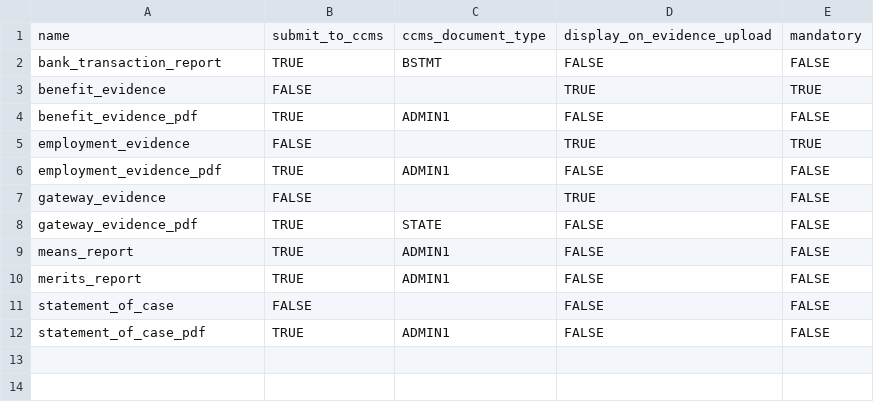
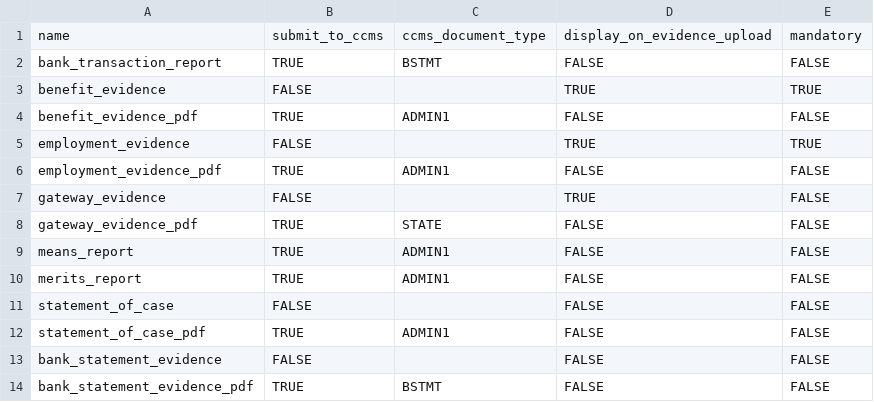
Before and after one commit to ministryofjustice/laa-apply-for-legal-aid, a CSV file: db/seeds/document_categories.csv, drawn as a sheet; the diff names each change by its address in the sheet, - before the commit and + after, or states it on an @@ line.

Commit message:
Add model, views, controllers, form objects and flows
  - Add conditional No radio hint
   For providers with the bank statement upload permissions we
   want to show then the hint, otherwise do not!

 - Seed additional document category for bank statements
 - Javascript and non-javascript upload
 - Add rails controller testing helpers for testing redner template
 - Add feature test of javascript enabled bank statement upload
 - Add request specs of javascript enabled bank statement upload
 - Add request specs for non-javascript enabled tests of bank statement upload

 - Move uploaded files form out of upload form
    This was (and for other upload pages, is) cauing a bug whereby
    you can only upload one file when JS is disabled as a second upload
    will delete the previous file.

 - Convert bank statement to a PDF
    Each bank statement is converted on upload.
    Note, this does not follow the same pattern as other
    uploaders which seem to enqueue a conversion job
    only when the save and continue button is pressed. This
    would seem to be uneccesary and could result in multiple
    converted pdfs?!

 - Amend ccms doc type for bank statement evidence
    Following discussion with business analyst we are
    to specify this as `BSTMT` "doc type". Although
    this has not impact on how a caseworker on CCMS
    will see/access the files it is a more applicable
    type for it since the bank transactions report
    generated from truelayer data is similarly classified.

```diff
--- a/db/seeds/document_categories.csv
+++ b/db/seeds/document_categories.csv
+row 13: bank_statement_evidence | FALSE |  | FALSE | FALSE
+row 14: bank_statement_evidence_pdf | TRUE | BSTMT | FALSE | FALSE
```
Also changed, not shown: 24 other files.
